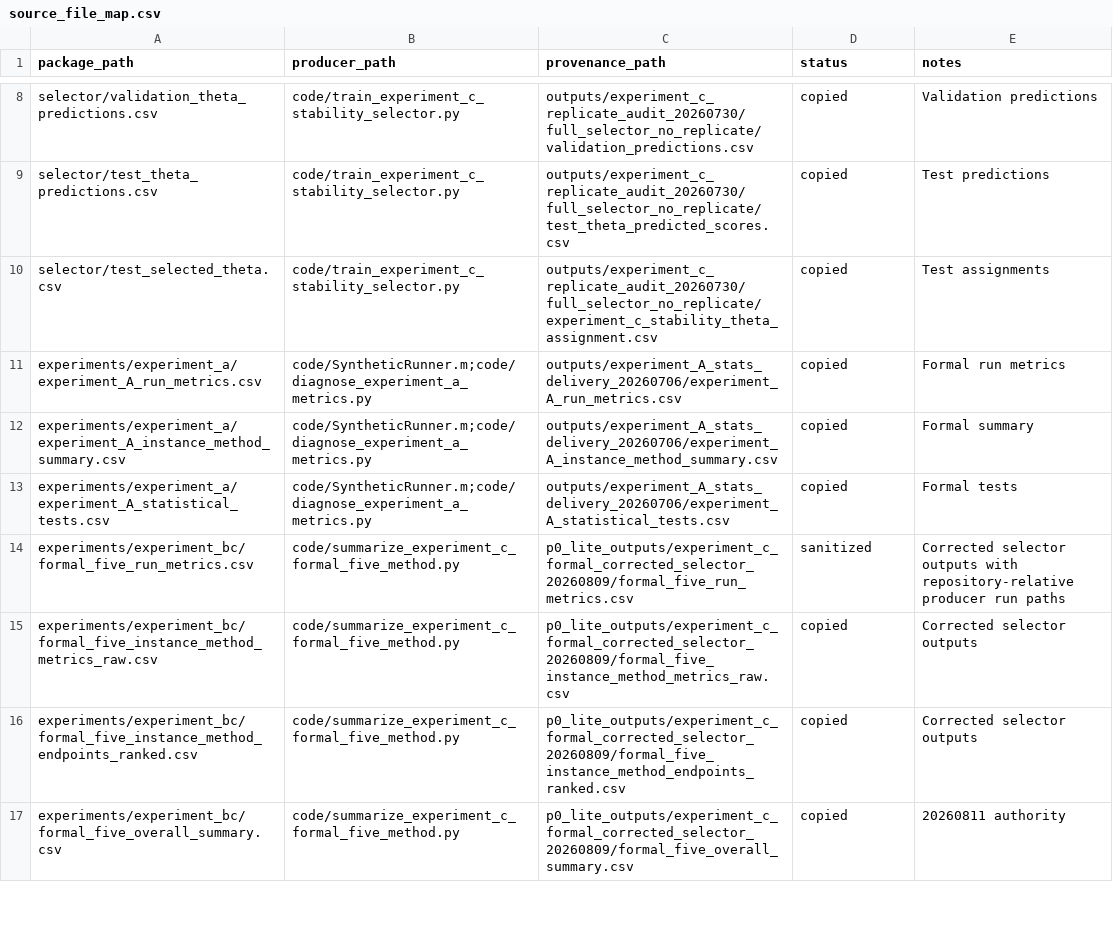
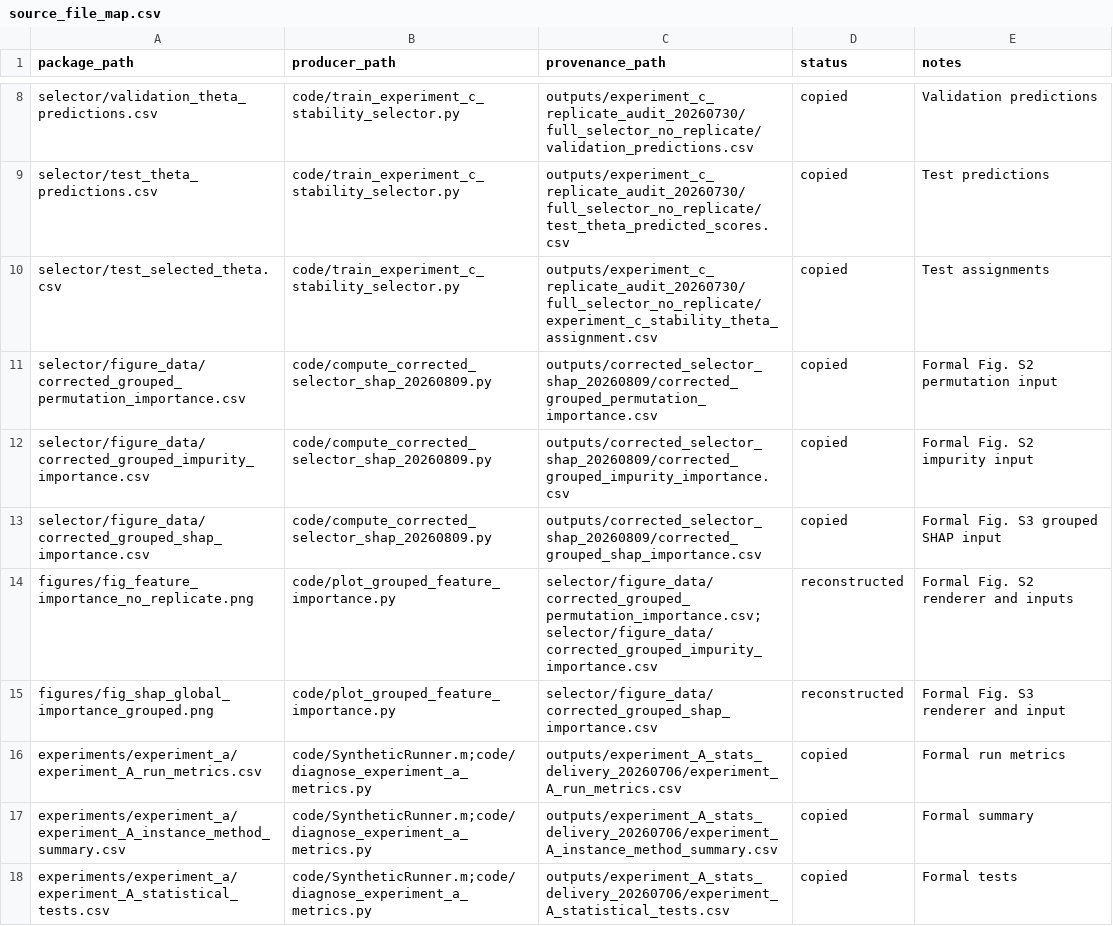
Before and after one commit to ating0912/tevc_supplementary_osf_zenodo, a CSV file: manifest/source_file_map.csv, drawn as a sheet; only a part is shown, gaps mark what is left out; the shorter side is filled out with more unchanged rows.

Commit message:
Add reproducible Fig S2 and S3 renderer

```diff
--- a/manifest/source_file_map.csv
+++ b/manifest/source_file_map.csv
@@ -10,2 +10,7 @@ selector/test_theta_predictions.csv,code/train_experiment_c_stability_selector.p
 selector/test_selected_theta.csv,code/train_experiment_c_stability_selector.py,outputs/experiment_c_replicate_audit_20260730/full_selector_no_replicate/experiment_c_stability_theta_assignment.csv,copied,Test assignments
+selector/figure_data/corrected_grouped_permutation_importance.csv,code/compute_corrected_selector_shap_20260809.py,outputs/corrected_selector_shap_20260809/corrected_grouped_permutation_importance.csv,copied,Formal Fig. S2 permutation input
+selector/figure_data/corrected_grouped_impurity_importance.csv,code/compute_corrected_selector_shap_20260809.py,outputs/corrected_selector_shap_20260809/corrected_grouped_impurity_importance.csv,copied,Formal Fig. S2 impurity input
+selector/figure_data/corrected_grouped_shap_importance.csv,code/compute_corrected_selector_shap_20260809.py,outputs/corrected_selector_shap_20260809/corrected_grouped_shap_importance.csv,copied,Formal Fig. S3 grouped SHAP input
+figures/fig_feature_importance_no_replicate.png,code/plot_grouped_feature_importance.py,selector/figure_data/corrected_grouped_permutation_importance.csv;selector/figure_data/corrected_grouped_impurity_importance.csv,reconstructed,Formal Fig. S2 renderer and inputs
+figures/fig_shap_global_importance_grouped.png,code/plot_grouped_feature_importance.py,selector/figure_data/corrected_grouped_shap_importance.csv,reconstructed,Formal Fig. S3 renderer and input
 experiments/experiment_a/experiment_A_run_metrics.csv,code/SyntheticRunner.m;code/diagnose_experiment_a_metrics.py,outputs/experiment_A_stats_delivery_20260706/experiment_A_run_metrics.csv,copied,Formal run metrics
```
Also changed, not shown: manifest/code_authority.csv, manifest/code_inventory.csv, 12 other files.
